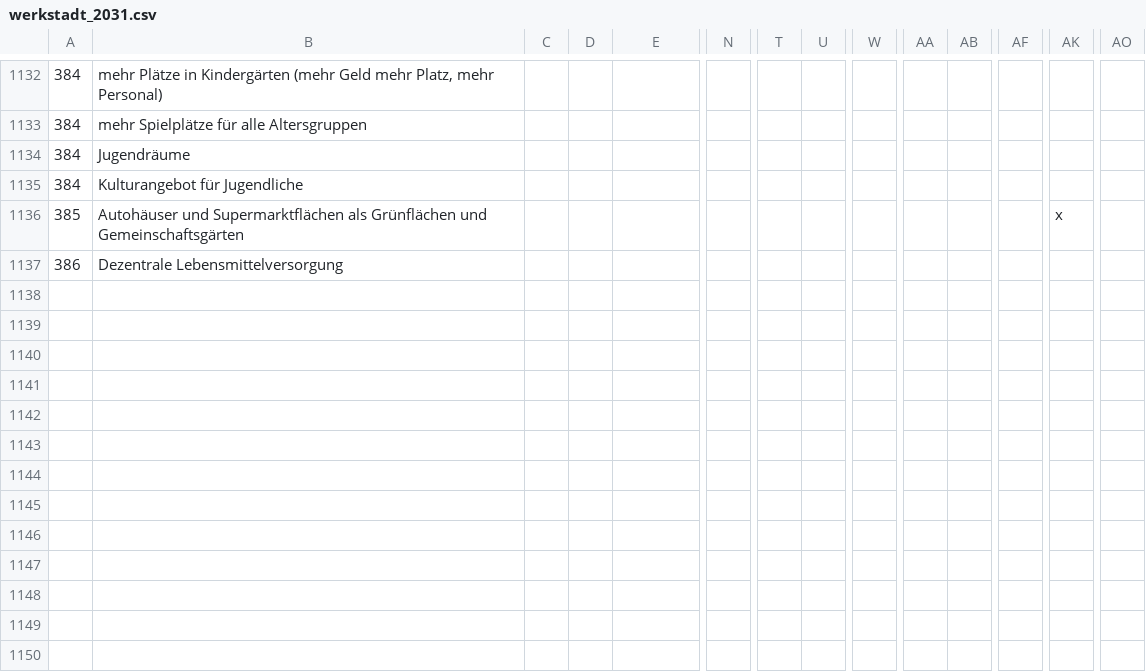
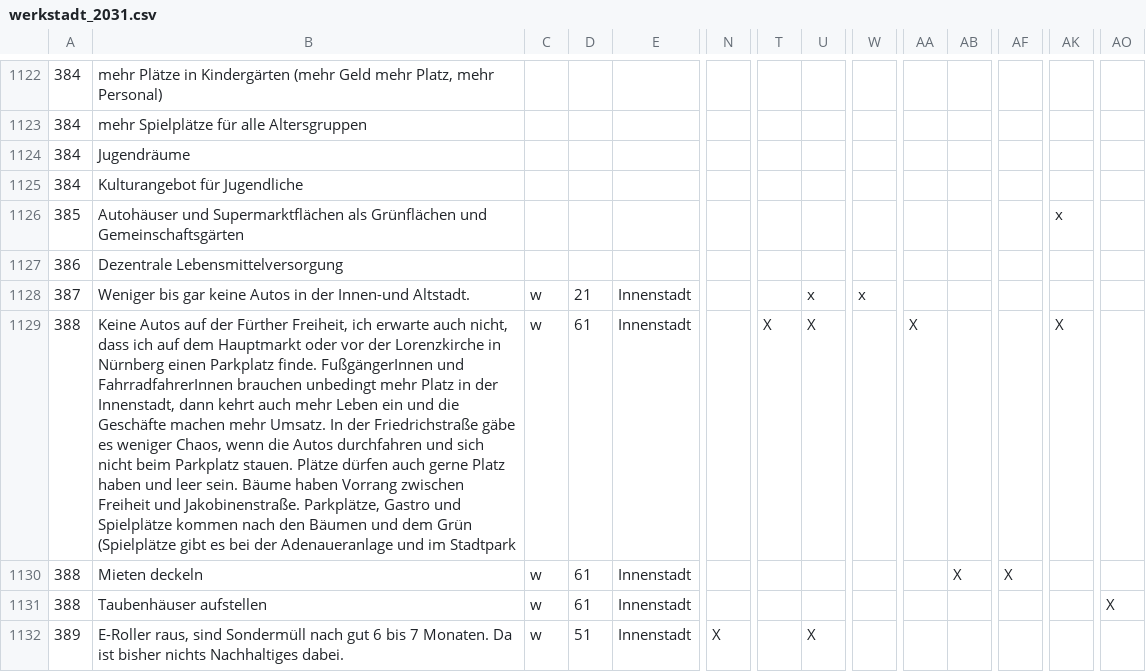
Before and after one commit to fuerth/werkstadt-2031, a CSV file: data/werkstadt_2031.csv, drawn as a sheet; only a part is shown, gaps mark what is left out; rows hold the shown columns only; the diff covers the shown part only; the diff names each change by its address in the sheet, - before the commit and + after, or states it on an @@ line.

Commit message:
update data from 14.1.23

```diff
--- a/data/werkstadt_2031.csv
+++ b/data/werkstadt_2031.csv
+row 1128: 387 | Weniger bis gar keine Autos in der Innen-und Altstadt. | w | 21 | Innenstadt |  |  | x | x
+row 1129: 388 | Keine Autos auf der Fürther Freiheit, ich erwarte auch nicht, dass ich auf dem Hauptmarkt oder vor der Lorenzkirche in Nürnberg einen Parkplatz finde. FußgängerInnen und FahrradfahrerInnen brauchen unbedingt mehr Platz in der Innenstadt, dann kehrt auch mehr Leben ein und die Geschäfte machen mehr Umsatz. In der Friedrichstraße gäbe es weniger Chaos, wenn die Autos durchfahren und sich nicht beim Parkplatz stauen. Plätze dürfen auch gerne Platz haben und leer sein. Bäume haben Vorrang zwischen Freiheit und Jakobinenstraße. Parkplätze, Gastro und Spielplätze kommen nach den Bäumen und dem Grün (Spielplätze gibt es bei der Adenaueranlage und im Stadtpark | w | 61 | Innenstadt |  | X | X |  | X |  |  | X
+row 1130: 388 | Mieten deckeln | w | 61 | Innenstadt |  |  |  |  |  | X | X
+row 1131: 388 | Taubenhäuser aufstellen | w | 61 | Innenstadt |  |  |  |  |  |  |  |  | X
+row 1132: 389 | E-Roller raus, sind Sondermüll nach gut 6 bis 7 Monaten. Da ist bisher nichts Nachhaltiges dabei. | w | 51 | Innenstadt | X |  | X
```
Also changed, not shown: 5 added rows, 10 removed rows and 4 edited cells elsewhere in this file, 9 other files.
